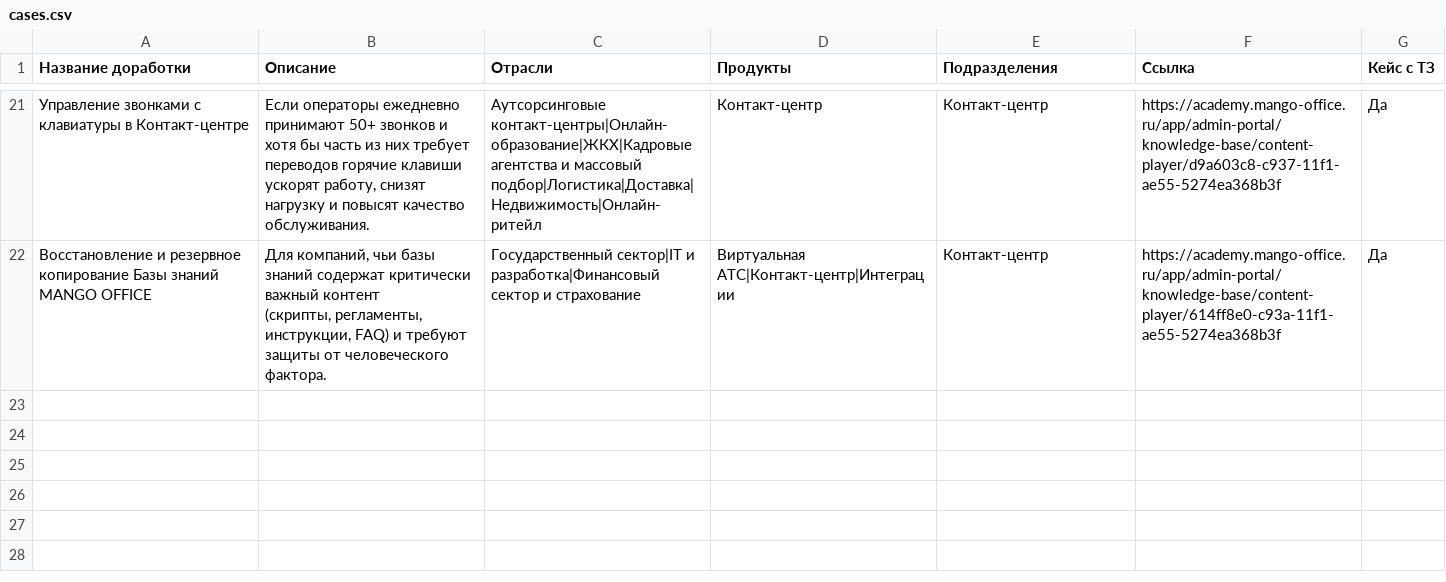
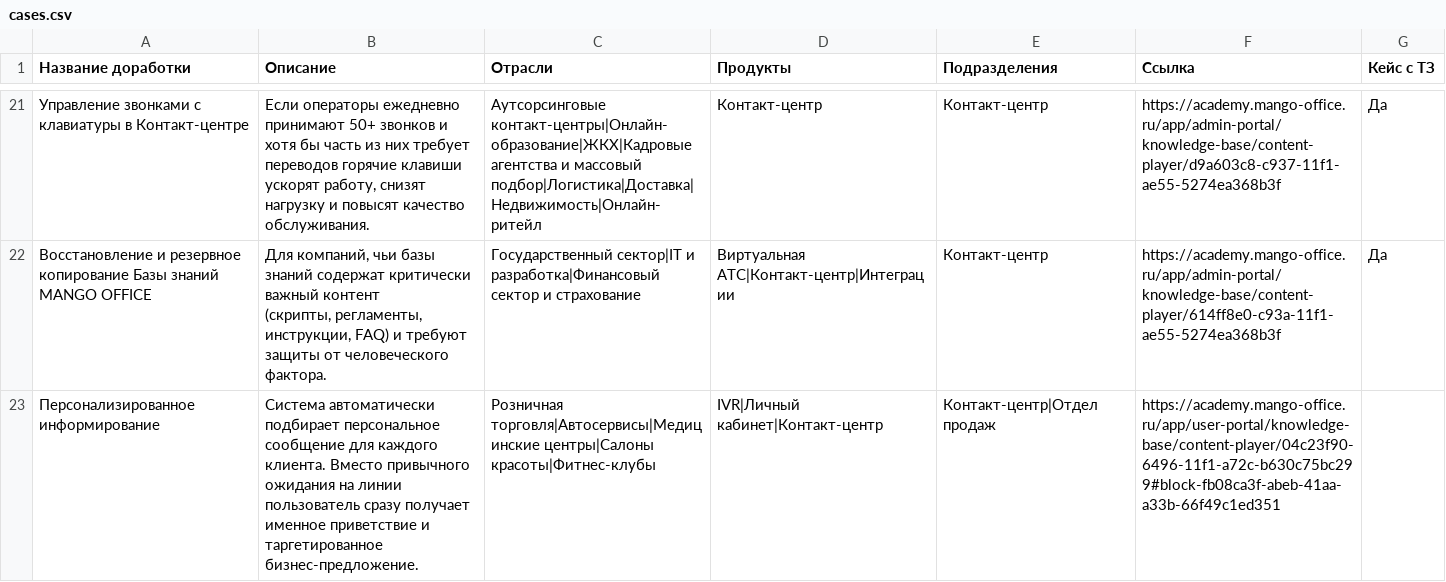
Before and after one commit to alexanderglotov994-debug/marketplace, a CSV file: data/cases.csv, drawn as a sheet; only a part is shown, gaps mark what is left out; the diff names each change by its address in the sheet, - before the commit and + after, or states it on an @@ line.

Commit message:
Update cases.csv via Admin Panel

```diff
--- a/data/cases.csv
+++ b/data/cases.csv
+row 23: Персонализированное информирование | Система автоматически подбирает персональное сообщение для каждого клиента. Вместо привычного ожидания на линии пользователь сразу получает именное приветствие и таргетированное бизнес-предложение. | Розничная торговля|Автосервисы|Медицинские центры|Салоны красоты|Фитнес-клубы | IVR|Личный кабинет|Контакт-центр | Контакт-центр|Отдел продаж | https://academy.mango-office.ru/app/user-portal/knowledge-base/content-player/04c23f90-6496-11f1-a72c-b630c75bc299#block-fb08ca3f-abeb-41aa-a33b-66f49c1ed351
```
